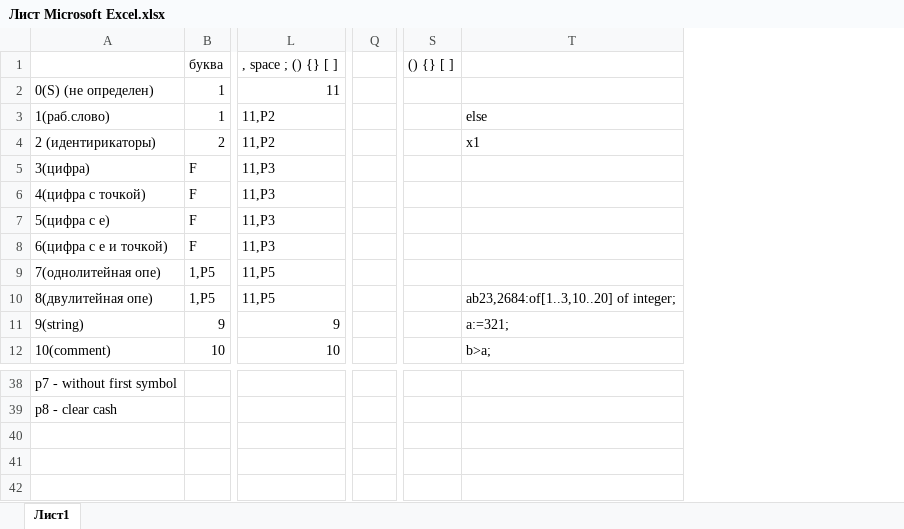
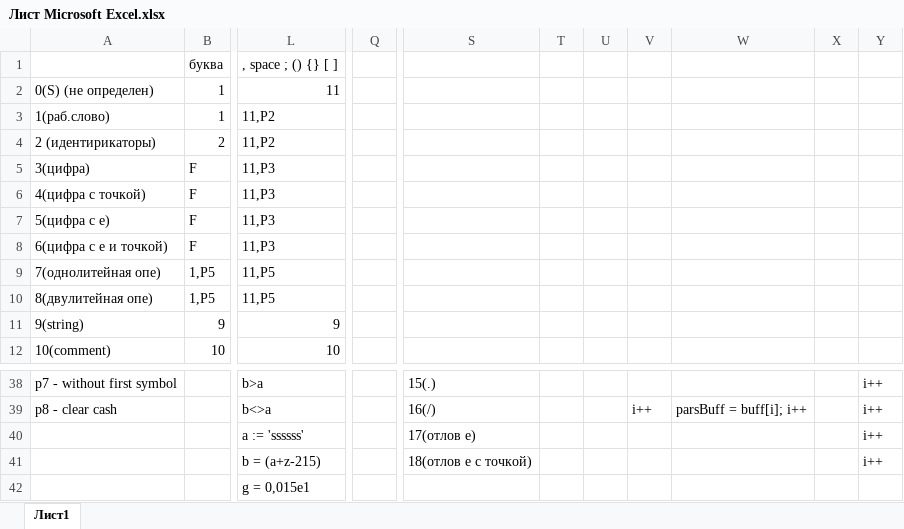
Before and after one commit to AgonyMidnight/Interpreter, an Excel workbook: Interpreter/Interpreter/Лист Microsoft Excel.xlsx, sheet Лист1, drawn as a sheet; only a part is shown, gaps mark what is left out; values as stored, in another font and other column widths than the file's, no cell formats; removed rows and columns are numbered as before the commit, all else as after; rows hold the shown columns only; the diff covers the shown part only; the diff names each change by its address in the sheet, - before the commit and + after, or states it on an @@ line.

```diff
--- a/Interpreter/Interpreter/Лист Microsoft Excel.xlsx (sheet Лист1)
+++ b/Interpreter/Interpreter/Лист Microsoft Excel.xlsx (sheet Лист1)
-column Q, empty
+column Q, empty
-column S (() {} [ ]), empty
-column T, rows 3-12: else | x1 |  |  |  |  |  | ab23,2684:of[1..3,10..20] of integer; | a:=321; | b>a;
+column S, rows 38-39: 15(.) | 16(/)
+column T, empty
+column U, empty
+column V, row 39: i++
+column W, row 39: parsBuff = buff[i]; i++
+column X, empty
+column Y, rows 38-39: i++ | i++
-L38 (, space ; () {} [ ]): (empty)
+L38 (, space ; () {} [ ]): b>a
-L39 (, space ; () {} [ ]): (empty)
+L39 (, space ; () {} [ ]): b<>a
+row 40:  |  | a := 'ssssss' |  | 17(отлов е) |  |  |  |  |  | i++
+row 41:  |  | b = (a+z-215) |  | 18(отлов е с точкой) |  |  |  |  |  | i++
+row 42:  |  | g = 0,015e1
```
Also changed, not shown: 10 added rows, 10 removed rows and 17 edited cells elsewhere in this sheet, cell formats, 22 other files.
